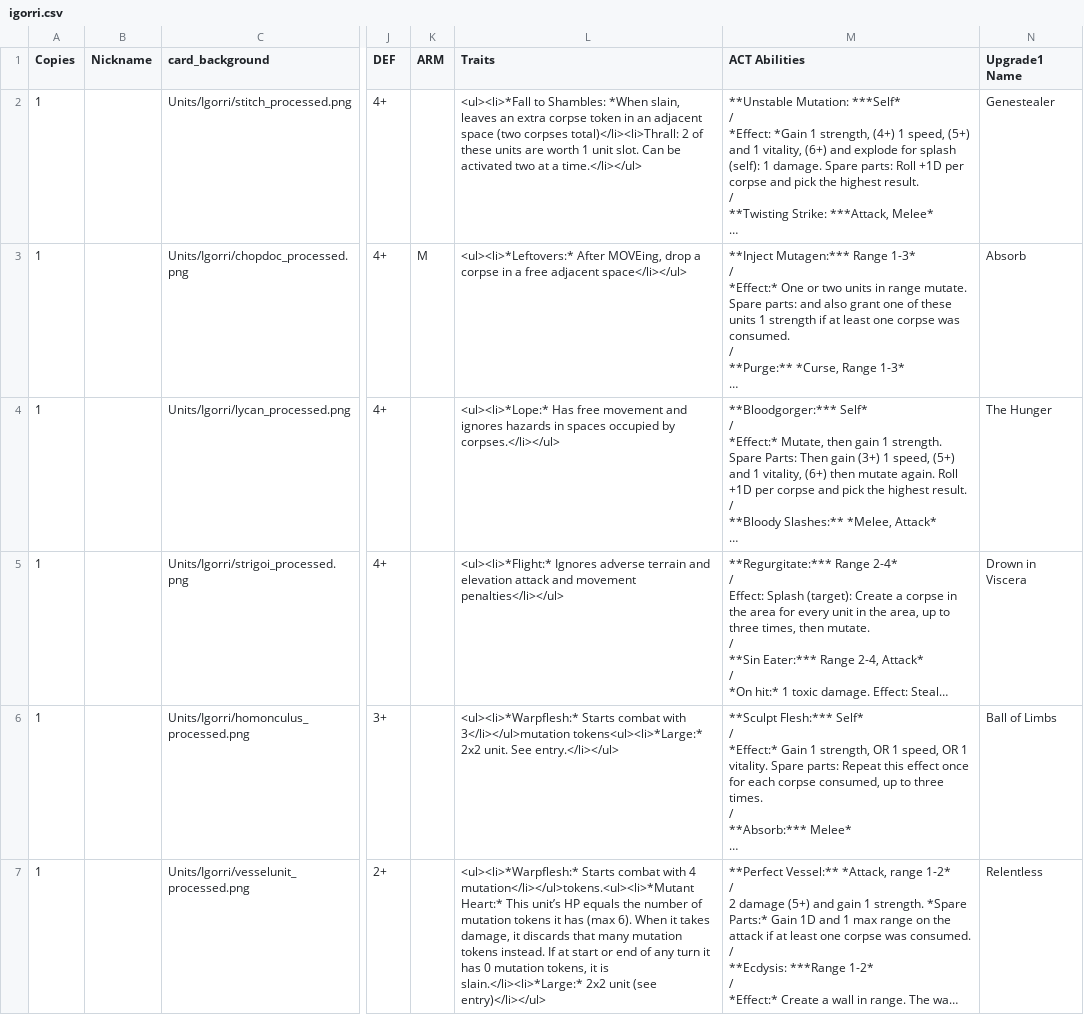
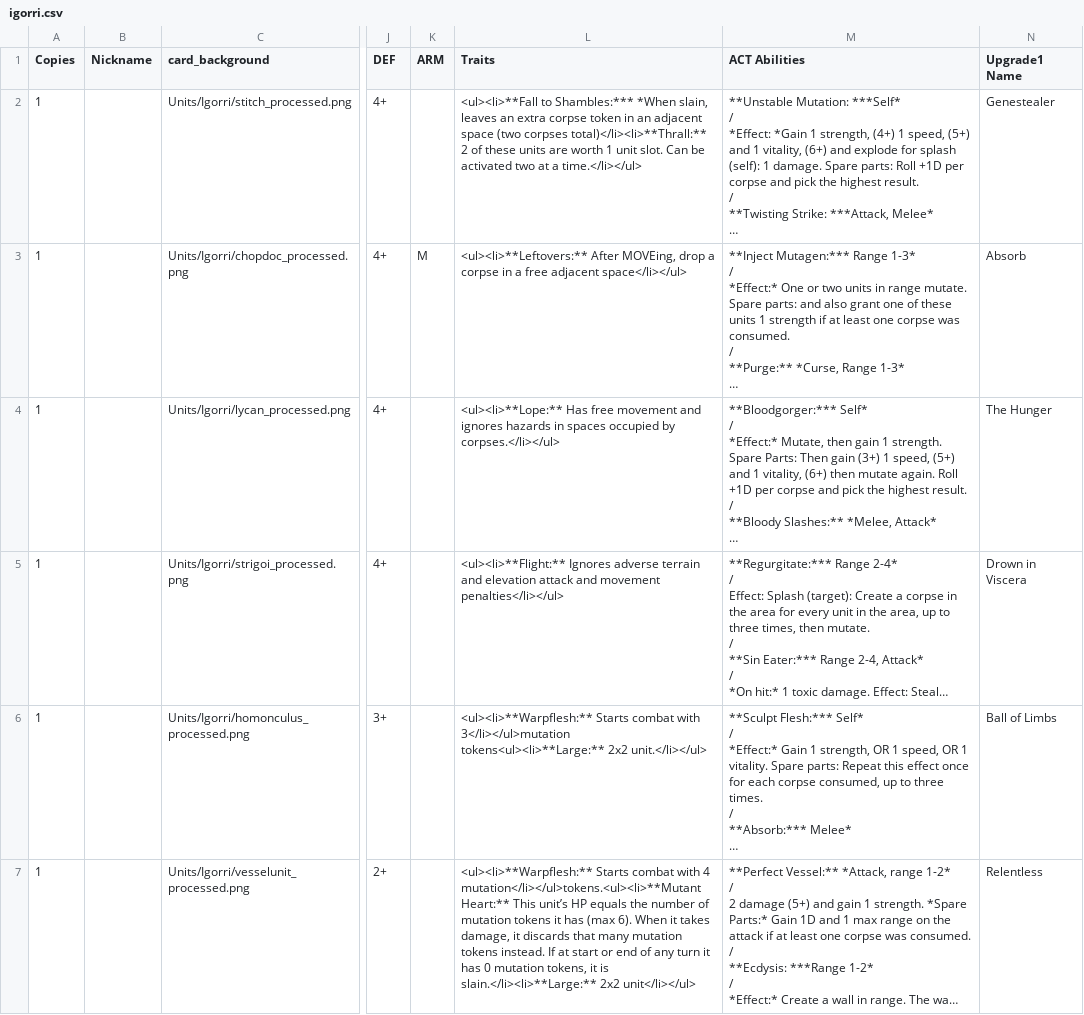
Before and after one commit to db0/maleghast_session_casting, a CSV file: igorri.csv, drawn as a sheet; only a part is shown, gaps mark what is left out; long unchanged cells end in …; the diff names each change by its address in the sheet, - before the commit and + after, or states it on an @@ line.

```diff
--- a/igorri.csv
+++ b/igorri.csv
-L2 (Traits): <ul><li>*Fall to Shambles: *When slain, leaves an extra corpse token in an adjacent space (two corpses total)</li><li>Thrall: 2 of…
+L2 (Traits): <ul><li>**Fall to Shambles:*** *When slain, leaves an extra corpse token in an adjacent space (two corpses total)</li><li>**Thrall:** 2 of…
-L3 (Traits): <ul><li>*Leftovers:* After MOVEing,…
+L3 (Traits): <ul><li>**Leftovers:** After MOVEing,…
-L4 (Traits): <ul><li>*Lope:* Has free…
+L4 (Traits): <ul><li>**Lope:** Has free…
-L5 (Traits): <ul><li>*Flight:* Ignores adverse…
+L5 (Traits): <ul><li>**Flight:** Ignores adverse…
-L6 (Traits): <ul><li>*Warpflesh:* Starts combat with 3</li></ul>mutation tokens<ul><li>*Large:* 2x2 unit. See entry.</li></ul>
+L6 (Traits): <ul><li>**Warpflesh:** Starts combat with 3</li></ul>mutation tokens<ul><li>**Large:** 2x2 unit.</li></ul>
-L7 (Traits): <ul><li>*Warpflesh:* Starts combat with 4 mutation</li></ul>tokens.<ul><li>*Mutant Heart:* This unit’s HP equals the number of mutation tokens it has (max 6). When it takes damage, it discards that many mutation tokens instead. If at start or end of any turn it has 0 mutation tokens, it is slain.</li><li>*Large:* 2x2 unit (see entry)</li></ul>
+L7 (Traits): <ul><li>**Warpflesh:** Starts combat with 4 mutation</li></ul>tokens.<ul><li>**Mutant Heart:** This unit’s HP equals the number of mutation tokens it has (max 6). When it takes damage, it discards that many mutation tokens instead. If at start or end of any turn it has 0 mutation tokens, it is slain.</li><li>**Large:** 2x2 unit</li></ul>
```
Also changed, not shown: carcass.csv, deadsouls.csv, 4 other files.
